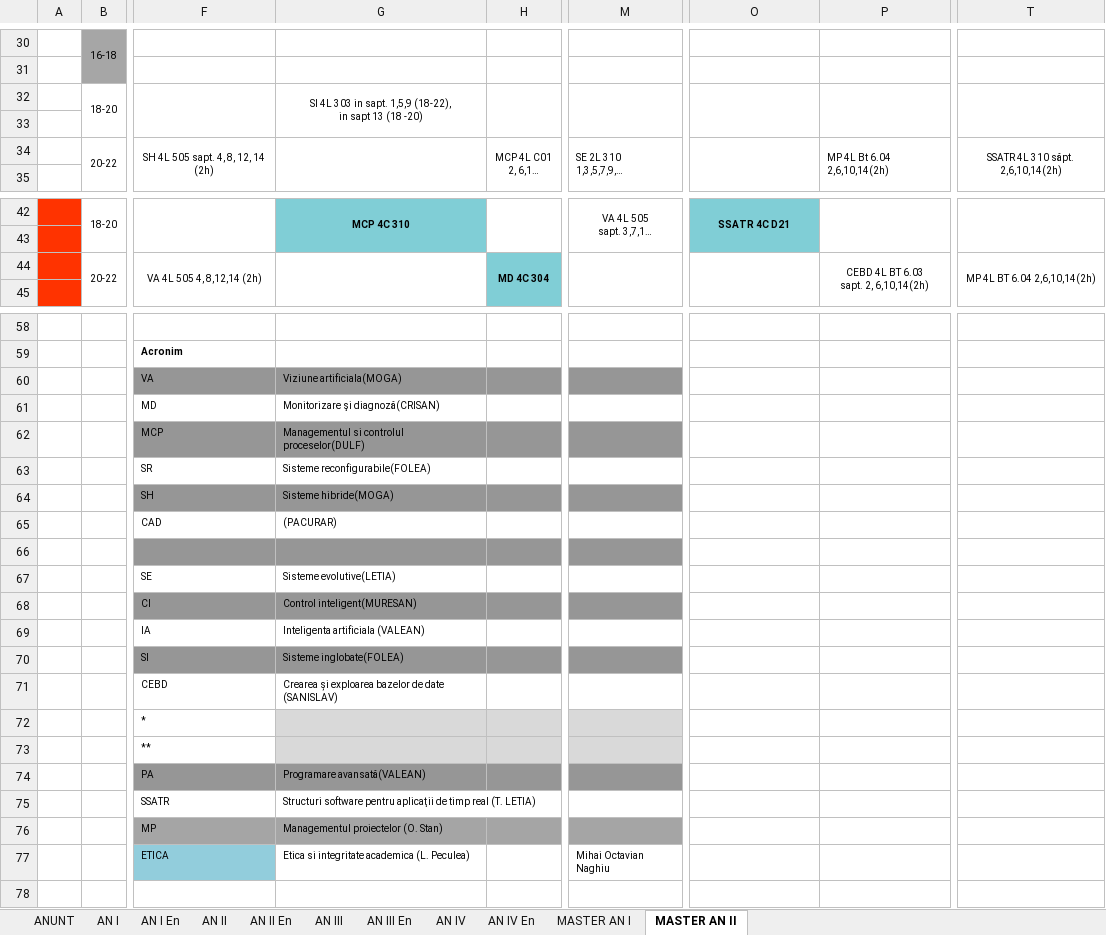
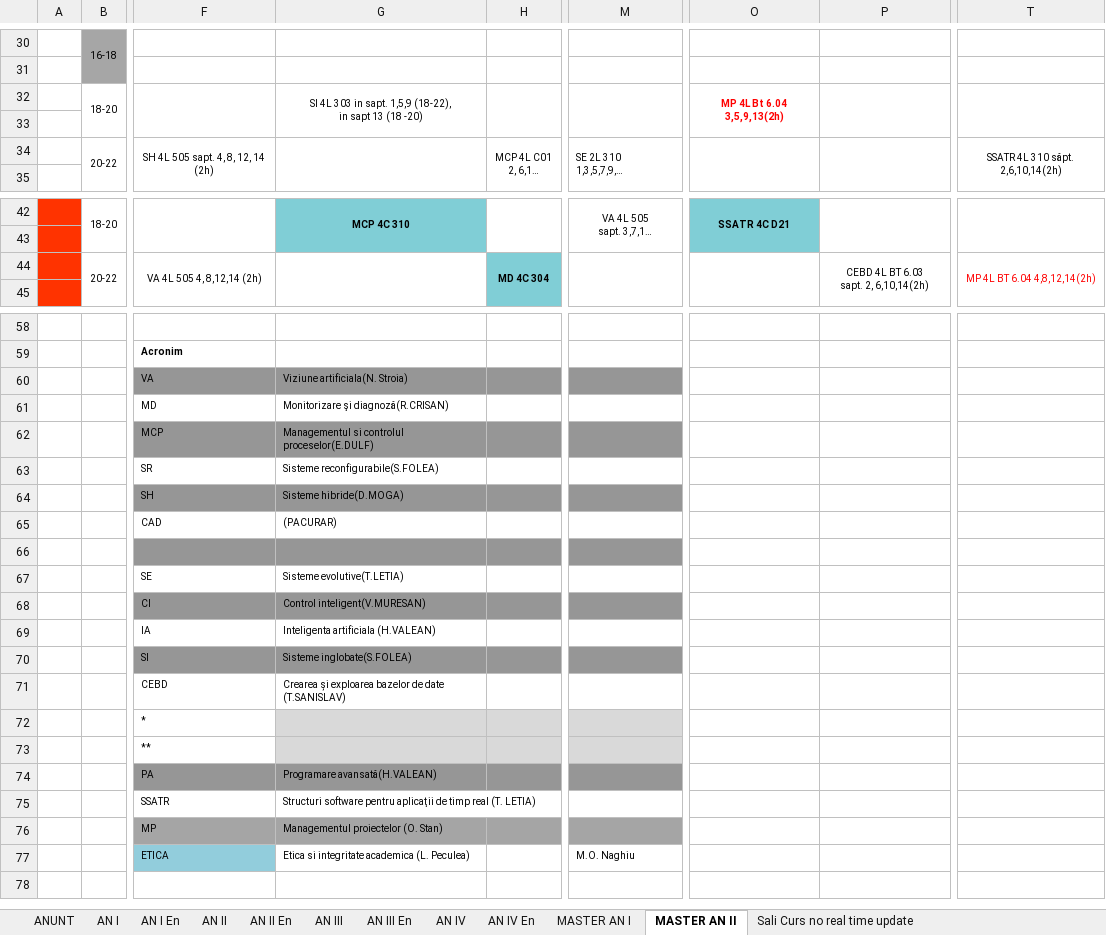
Before and after one commit to doreltaielemne-cpu/orar-aut, an Excel workbook: input/orar.xlsx, sheet MASTER AN II, drawn as a sheet; only a part is shown, gaps mark what is left out; long unchanged cells end in …; values as stored, in another font and other column widths than the file's, no borders; charts and pictures not drawn; the diff covers the shown part only; the diff names each change by its address in the sheet, - before the commit and + after, or states it on an @@ line.

```diff
--- a/input/orar.xlsx (sheet MASTER AN II)
+++ b/input/orar.xlsx (sheet MASTER AN II)
@@ sheet tab unhidden: Sali Curs no real time update @@
-O32: (empty)
+O32: MP 4L Bt 6.04 3,5,9,13(2h)
-P34: MP 4L Bt 6.04 2,6,10,14(2h)
+P34: (empty)
-T44: MP 4L BT 6.04 2,6,10,14(2h)
+T44: MP 4L BT 6.04 4,8,12,14(2h)
-T44 text colour: black
+T44 text colour: #FF0000
-G60: Viziune artificiala(MOGA)
+G60: Viziune artificiala(N. Stroia)
-G61: Monitorizare şi diagnoză(CRISAN)
+G61: Monitorizare şi diagnoză(R.CRISAN)
-G62: Managementul si controlul proceselor(DULF)
+G62: Managementul si controlul proceselor(E.DULF)
-G63: Sisteme reconfigurabile(FOLEA)
+G63: Sisteme reconfigurabile(S.FOLEA)
-G64: Sisteme hibride(MOGA)
+G64: Sisteme hibride(D.MOGA)
-G67: Sisteme evolutive(LETIA)
+G67: Sisteme evolutive(T.LETIA)
-G68: Control inteligent(MURESAN)
+G68: Control inteligent(V.MURESAN)
-G69: Inteligenta artificiala (VALEAN)
+G69: Inteligenta artificiala (H.VALEAN)
-G70: Sisteme inglobate(FOLEA)
+G70: Sisteme inglobate(S.FOLEA)
-G71: …de date (SANISLAV)
+G71: …de date (T.SANISLAV)
-G74: Programare avansată(VALEAN)
+G74: Programare avansată(H.VALEAN)
-M77: Mihai Octavian Naghiu
+M77: M.O. Naghiu
```
Also changed, not shown: 1 edited cell elsewhere in this sheet, sheet AN I, sheet AN III, sheet AN I En, sheet AN II En, sheet ANUNT, sheet AN III En, 3 more sheets, other sheet tabs, 1 other file.
